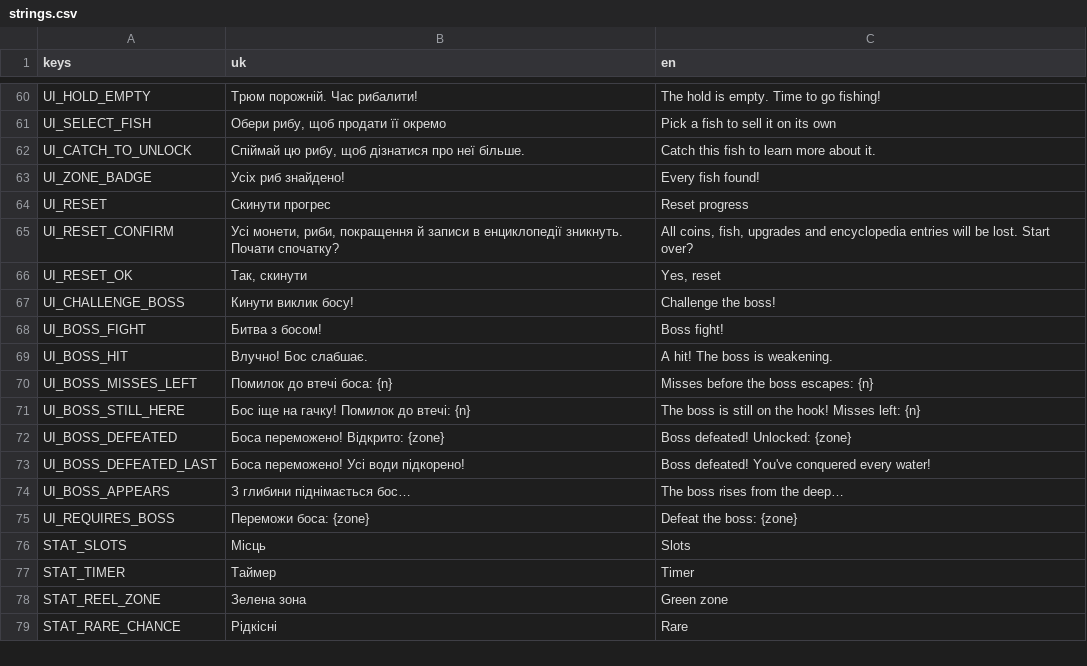
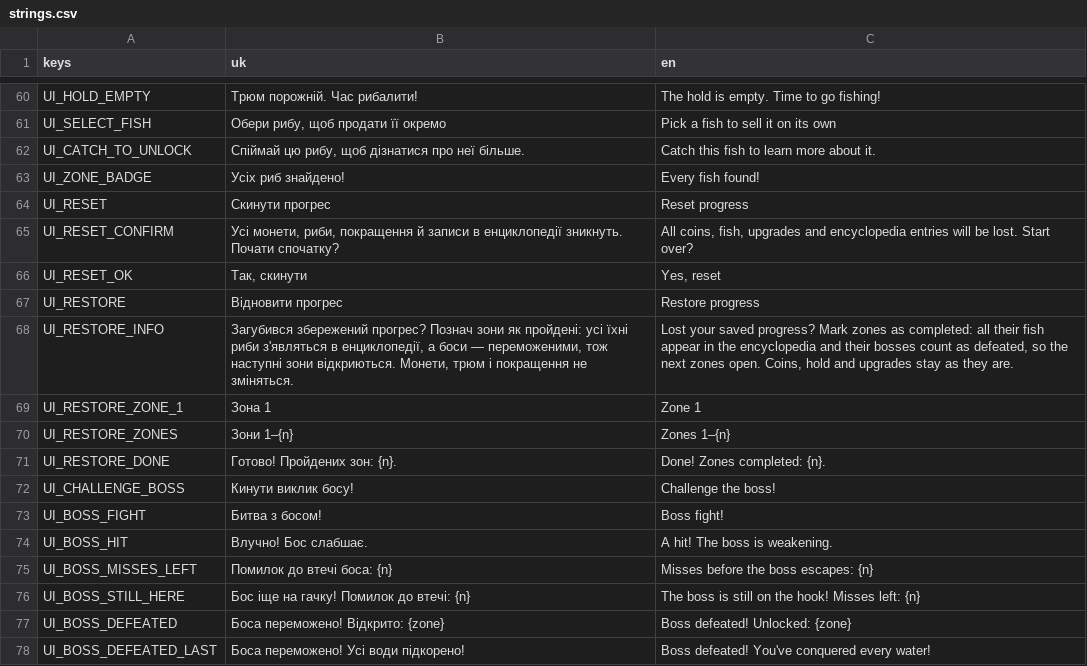
Before and after one commit to viakhdan/time-go-fishing, a CSV file: i18n/strings.csv, drawn as a sheet; only a part is shown, gaps mark what is left out; the shorter side is filled out with more unchanged rows; the diff names each change by its address in the sheet, - before the commit and + after, or states it on an @@ line.

```diff
--- a/i18n/strings.csv
+++ b/i18n/strings.csv
+row 67: UI_RESTORE | Відновити прогрес | Restore progress
+row 68: UI_RESTORE_INFO | Загубився збережений прогрес? Познач зони як пройдені: усі їхні риби з'являться в енциклопедії, а боси — переможеними, тож наступні зони відкриються. Монети, трюм і покращення не зміняться. | Lost your saved progress? Mark zones as completed: all their fish appear in the encyclopedia and their bosses count as defeated, so the next zones open. Coins, hold and upgrades stay as they are.
+row 69: UI_RESTORE_ZONE_1 | Зона 1 | Zone 1
+row 70: UI_RESTORE_ZONES | Зони 1–{n} | Zones 1–{n}
+row 71: UI_RESTORE_DONE | Готово! Пройдених зон: {n}. | Done! Zones completed: {n}.
```
Also changed, not shown: 5 other files.
